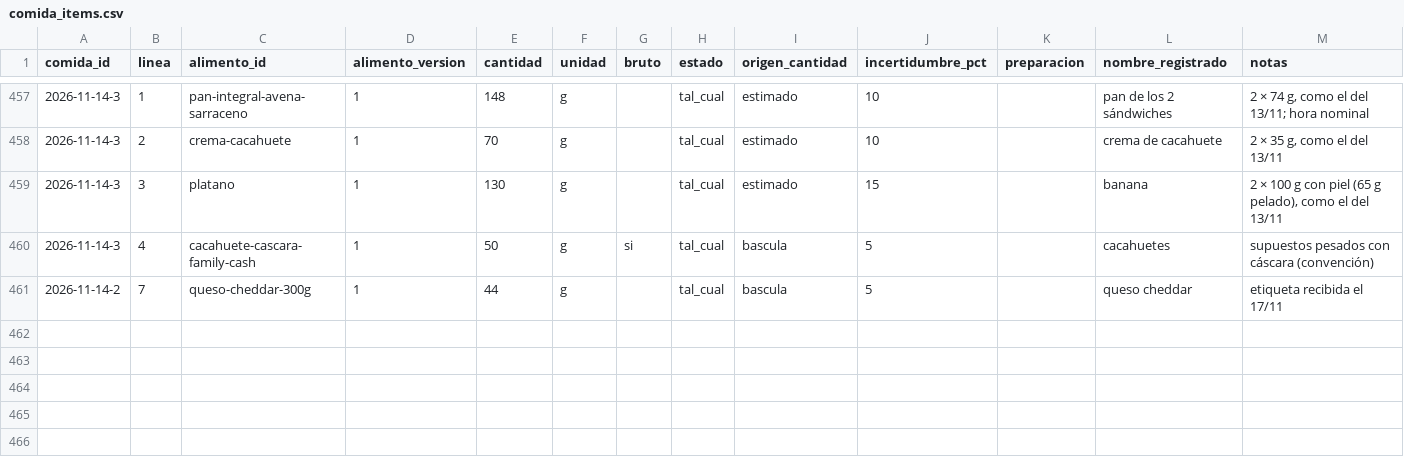
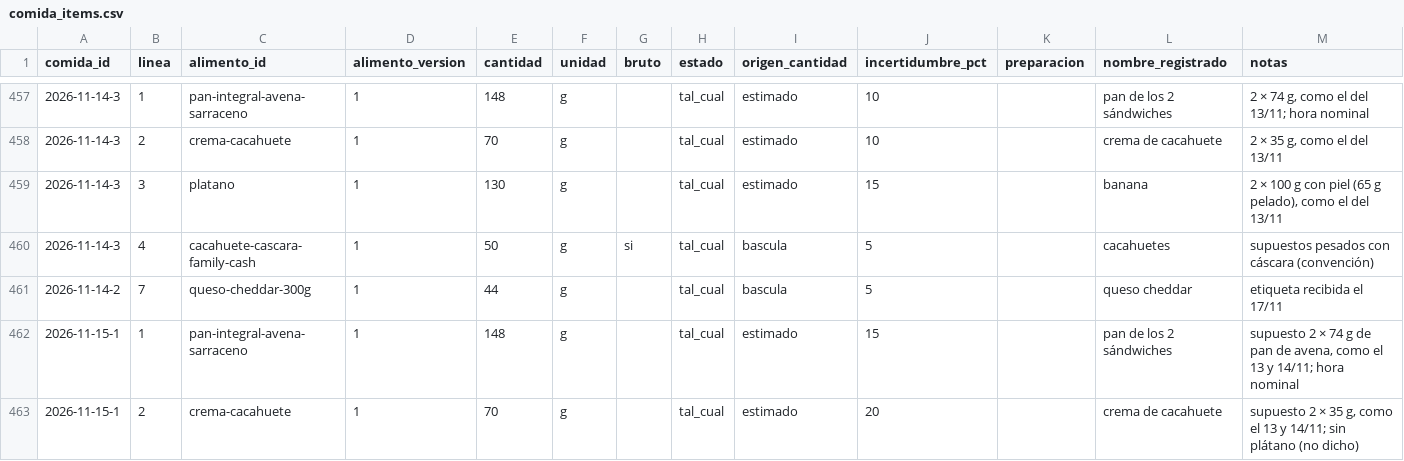
Before and after one commit to DreiSup/salud, a CSV file: datos/comida_items.csv, drawn as a sheet; only a part is shown, gaps mark what is left out; the diff names each change by its address in the sheet, - before the commit and + after, or states it on an @@ line.

```diff
--- a/datos/comida_items.csv
+++ b/datos/comida_items.csv
+row 462: 2026-11-15-1 | 1 | pan-integral-avena-sarraceno | 1 | 148 | g |  | tal_cual | estimado | 15 |  | pan de los 2 sándwiches | supuesto 2 × 74 g de pan de avena, como el 13 y 14/11; hora nominal
+row 463: 2026-11-15-1 | 2 | crema-cacahuete | 1 | 70 | g |  | tal_cual | estimado | 20 |  | crema de cacahuete | supuesto 2 × 35 g, como el 13 y 14/11; sin plátano (no dicho)
```
Also changed, not shown: datos/comidas.csv.
